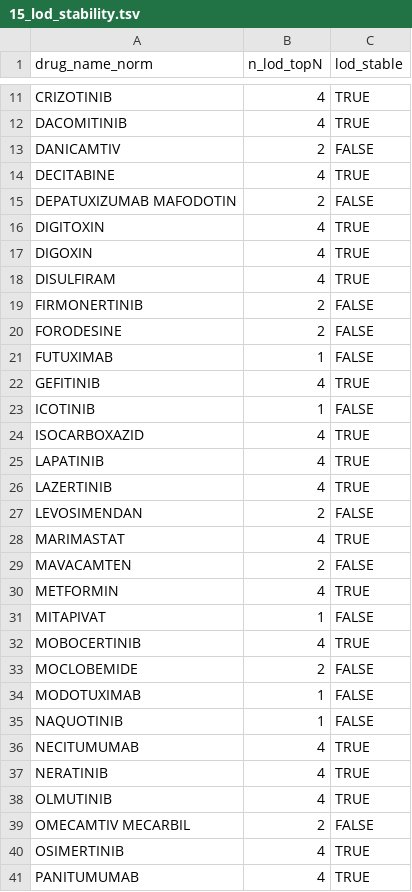
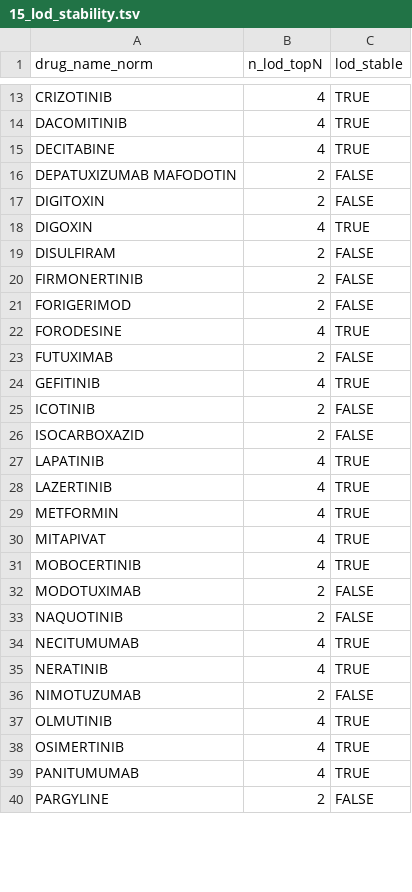
Before and after one commit to Nathjnoa/HNSCC_reporpousing, a TSV file: results/tables/15_lod_stability.tsv, drawn as a sheet; only a part is shown, gaps mark what is left out; the shorter side is filled out with more unchanged rows; the diff covers the shown part only.

```diff
--- a/results/tables/15_lod_stability.tsv
+++ b/results/tables/15_lod_stability.tsv
@@ -12,29 +14,25 @@ CRIZOTINIB	4	TRUE
 DACOMITINIB	4	TRUE
-DANICAMTIV	2	FALSE
 DECITABINE	4	TRUE
 DEPATUXIZUMAB MAFODOTIN	2	FALSE
-DIGITOXIN	4	TRUE
+DIGITOXIN	2	FALSE
 DIGOXIN	4	TRUE
-DISULFIRAM	4	TRUE
+DISULFIRAM	2	FALSE
 FIRMONERTINIB	2	FALSE
-FORODESINE	2	FALSE
-FUTUXIMAB	1	FALSE
+FORIGERIMOD	2	FALSE
+FORODESINE	4	TRUE
+FUTUXIMAB	2	FALSE
 GEFITINIB	4	TRUE
-ICOTINIB	1	FALSE
-ISOCARBOXAZID	4	TRUE
+ICOTINIB	2	FALSE
+ISOCARBOXAZID	2	FALSE
 LAPATINIB	4	TRUE
 LAZERTINIB	4	TRUE
-LEVOSIMENDAN	2	FALSE
-MARIMASTAT	4	TRUE
-MAVACAMTEN	2	FALSE
 METFORMIN	4	TRUE
-MITAPIVAT	1	FALSE
+MITAPIVAT	4	TRUE
 MOBOCERTINIB	4	TRUE
-MOCLOBEMIDE	2	FALSE
-MODOTUXIMAB	1	FALSE
-NAQUOTINIB	1	FALSE
+MODOTUXIMAB	2	FALSE
+NAQUOTINIB	2	FALSE
 NECITUMUMAB	4	TRUE
 NERATINIB	4	TRUE
+NIMOTUZUMAB	2	FALSE
 OLMUTINIB	4	TRUE
-OMECAMTIV MECARBIL	2	FALSE
 OSIMERTINIB	4	TRUE
```
Also changed, not shown: 4 added rows, 2 removed rows and 5 edited cells elsewhere in this file, results/tables/10_all_candidates_scored.tsv, results/tables/10_top20_candidates.tsv, 4 other files.
